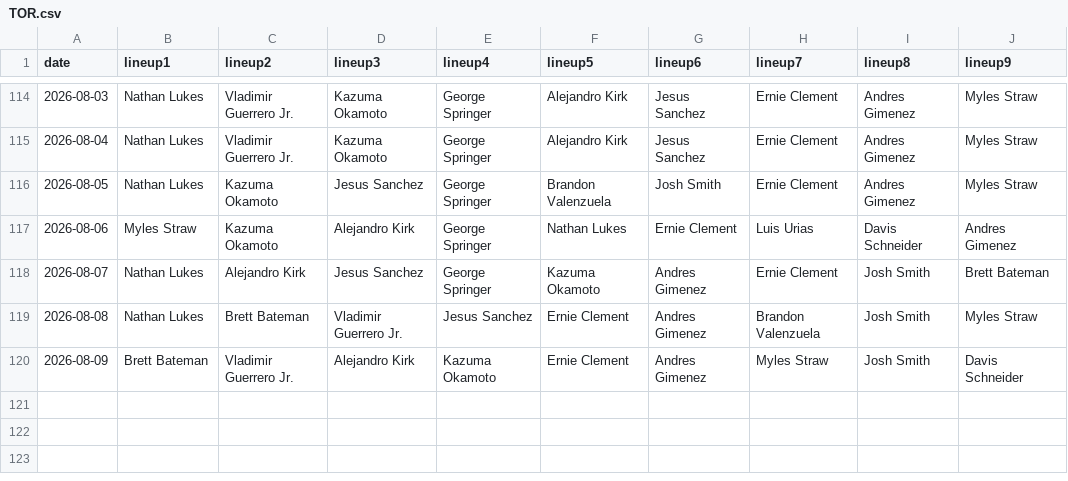
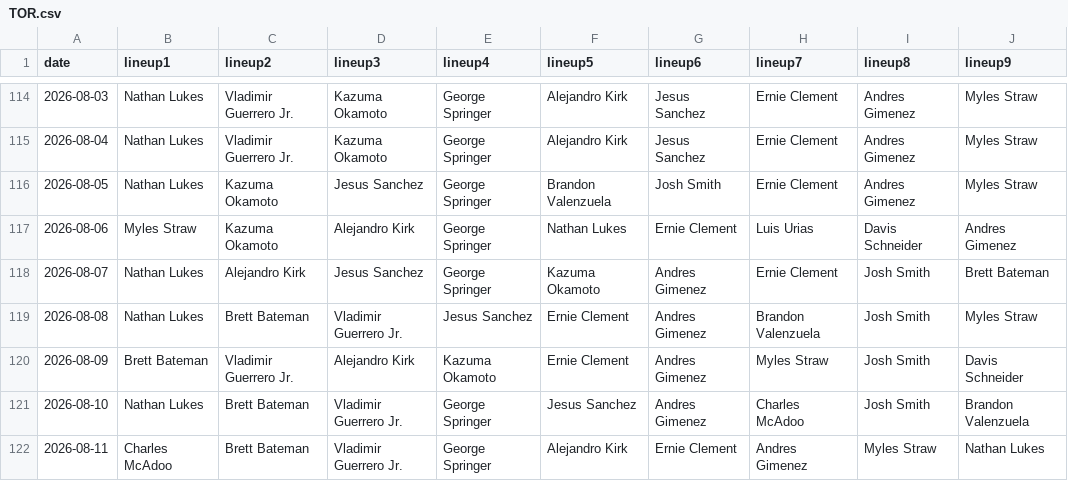
Before and after one commit to fantasy-toolz/batting-order, a CSV file: data/2026/TOR.csv, drawn as a sheet; only a part is shown, gaps mark what is left out.

```diff
--- a/data/2026/TOR.csv
+++ b/data/2026/TOR.csv
@@ -120 +120,3 @@ date,lineup1,lineup2,lineup3,lineup4,lineup5,lineup6,lineup7,lineup8,lineup9,
 2026-08-09, Brett Bateman, Vladimir Guerrero Jr., Alejandro Kirk, Kazuma Okamoto, Ernie Clement, Andres Gimenez, Myles Straw, Josh Smith, Davis Schneider,
+2026-08-10, Nathan Lukes, Brett Bateman, Vladimir Guerrero Jr., George Springer, Jesus Sanchez, Andres Gimenez, Charles McAdoo, Josh Smith, Brandon Valenzuela,
+2026-08-11, Charles McAdoo, Brett Bateman, Vladimir Guerrero Jr., George Springer, Alejandro Kirk, Ernie Clement, Andres Gimenez, Myles Straw, Nathan Lukes,
```
Also changed, not shown: data/2026/BAL.csv, data/2026/BOS.csv, 31 other files.
